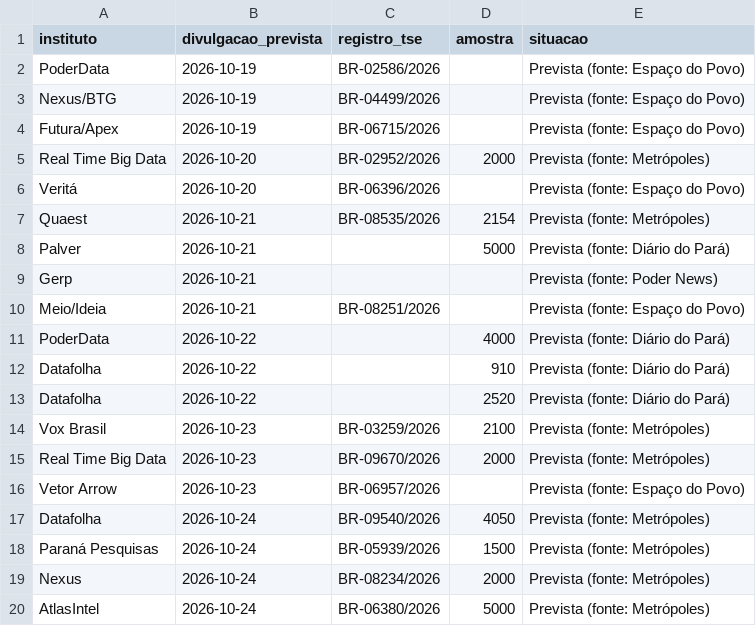
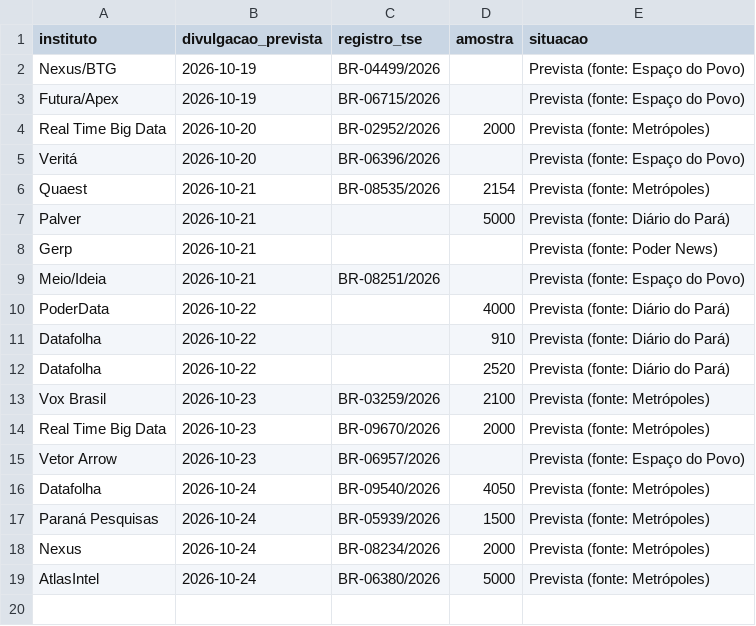
Before and after one commit to fredvilaronga-star/pesquisa2turno, a CSV file: agenda.csv, drawn as a sheet.

```diff
--- a/agenda.csv
+++ b/agenda.csv
@@ -1,3 +1,2 @@
 instituto,divulgacao_prevista,registro_tse,amostra,situacao
-PoderData,2026-10-19,BR-02586/2026,,Prevista (fonte: Espaço do Povo)
 Nexus/BTG,2026-10-19,BR-04499/2026,,Prevista (fonte: Espaço do Povo)
```
Also changed, not shown: pesquisas.csv, 1 other file.
